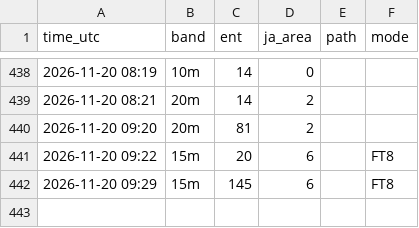
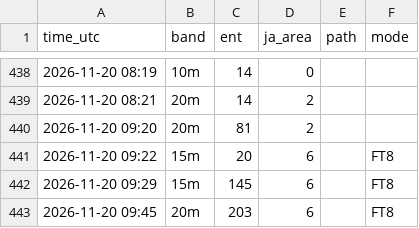
Before and after one commit to ja1bbe/propagation, a CSV file: data/cluster/2026-11.csv, drawn as a sheet; only a part is shown, gaps mark what is left out.

```diff
--- a/data/cluster/2026-11.csv
+++ b/data/cluster/2026-11.csv
@@ -442 +442,2 @@ time_utc,band,ent,ja_area,path,mode
 2026-11-20 09:29,15m,145,6,,FT8
+2026-11-20 09:45,20m,203,6,,FT8
```
Also changed, not shown: data/samples_v2.csv, data/spacewx/2026-11.csv, 3 other files.
